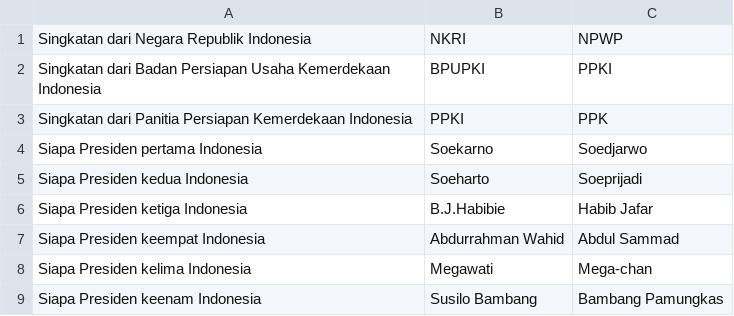
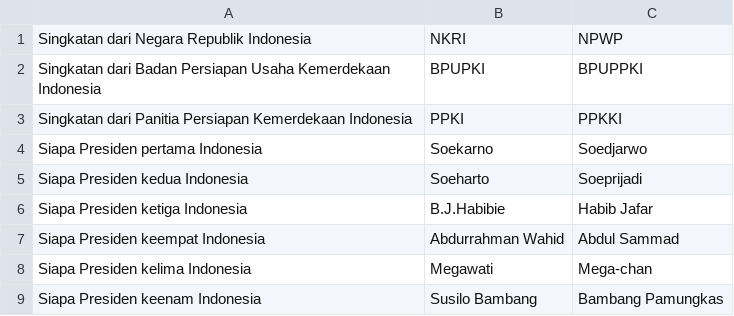
Before and after one commit to UNEJxAdin/gameQuiz, a CSV file: soal.csv, drawn as a sheet.

```diff
--- a/soal.csv
+++ b/soal.csv
@@ -1,4 +1,4 @@
 Singkatan dari Negara Republik Indonesia,NKRI,NPWP
-Singkatan dari Badan Persiapan Usaha Kemerdekaan Indonesia,BPUPKI,PPKI
-Singkatan dari Panitia Persiapan Kemerdekaan Indonesia,PPKI,PPK
+Singkatan dari Badan Persiapan Usaha Kemerdekaan Indonesia,BPUPKI,BPUPPKI
+Singkatan dari Panitia Persiapan Kemerdekaan Indonesia,PPKI,PPKKI
 Siapa Presiden pertama Indonesia,Soekarno,Soedjarwo
```
Also changed, not shown: 1 other file.
